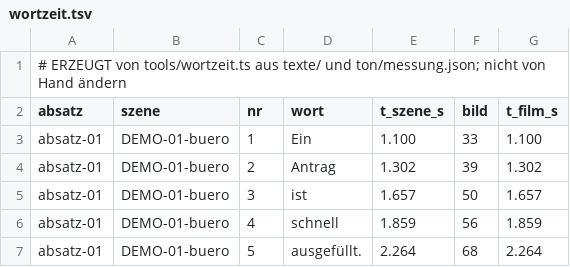
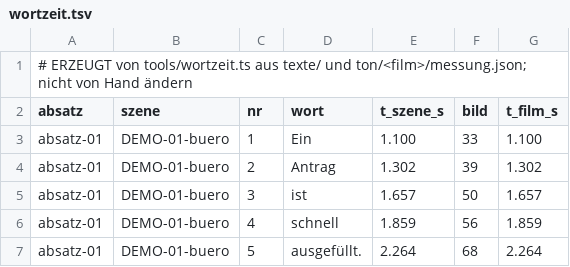
Before and after one commit to daimpad/Trickfilm-, a TSV file: ton/demo/wortzeit.tsv, drawn as a sheet; only a part is shown.

```diff
--- a/ton/demo/wortzeit.tsv
+++ b/ton/demo/wortzeit.tsv
@@ -1,2 +1,2 @@
-# ERZEUGT von tools/wortzeit.ts aus texte/ und ton/messung.json; nicht von Hand ändern
+# ERZEUGT von tools/wortzeit.ts aus texte/ und ton/<film>/messung.json; nicht von Hand ändern
 absatz	szene	nr	wort	t_szene_s	bild	t_film_s
```
Also changed, not shown: ton/demo/lautheit.tsv, ton/mimik/lautheit.tsv, 39 other files.
